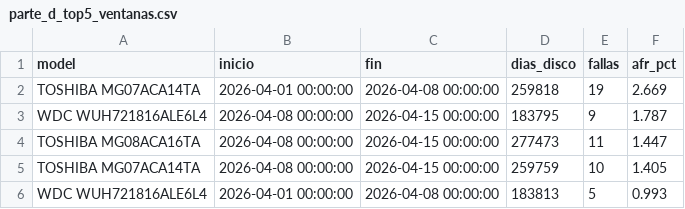
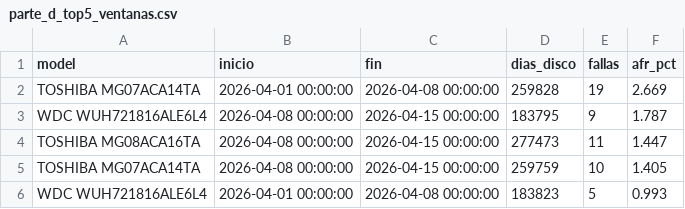
Before and after one commit to santiarcila23/bigdata-discos, a CSV file: resultados/parte_d_top5_ventanas.csv, drawn as a sheet.

```diff
--- a/resultados/parte_d_top5_ventanas.csv
+++ b/resultados/parte_d_top5_ventanas.csv
@@ -1,3 +1,3 @@
 model,inicio,fin,dias_disco,fallas,afr_pct
-TOSHIBA MG07ACA14TA,2026-04-01 00:00:00,2026-04-08 00:00:00,259818,19,2.669
+TOSHIBA MG07ACA14TA,2026-04-01 00:00:00,2026-04-08 00:00:00,259828,19,2.669
 WDC WUH721816ALE6L4,2026-04-08 00:00:00,2026-04-15 00:00:00,183795,9,1.787
@@ -5,2 +5,2 @@ TOSHIBA MG08ACA16TA,2026-04-08 00:00:00,2026-04-15 00:00:00,277473,11,1.447
 TOSHIBA MG07ACA14TA,2026-04-08 00:00:00,2026-04-15 00:00:00,259759,10,1.405
-WDC WUH721816ALE6L4,2026-04-01 00:00:00,2026-04-08 00:00:00,183813,5,0.993
+WDC WUH721816ALE6L4,2026-04-01 00:00:00,2026-04-08 00:00:00,183823,5,0.993
```
Also changed, not shown: resultados/parte_c_progreso.csv, resultados/parte_d_ventanas.csv, 5 other files.
